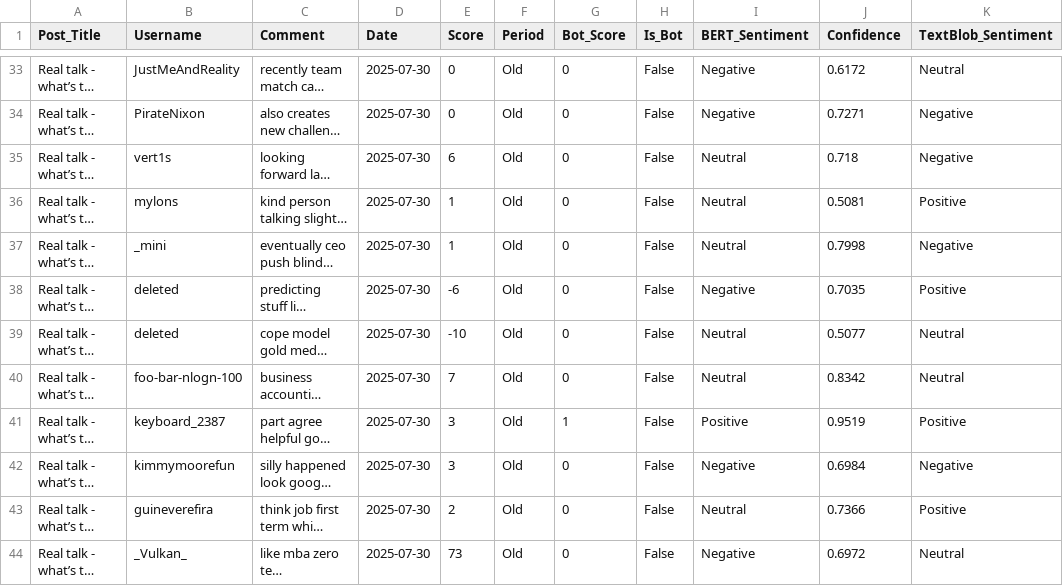
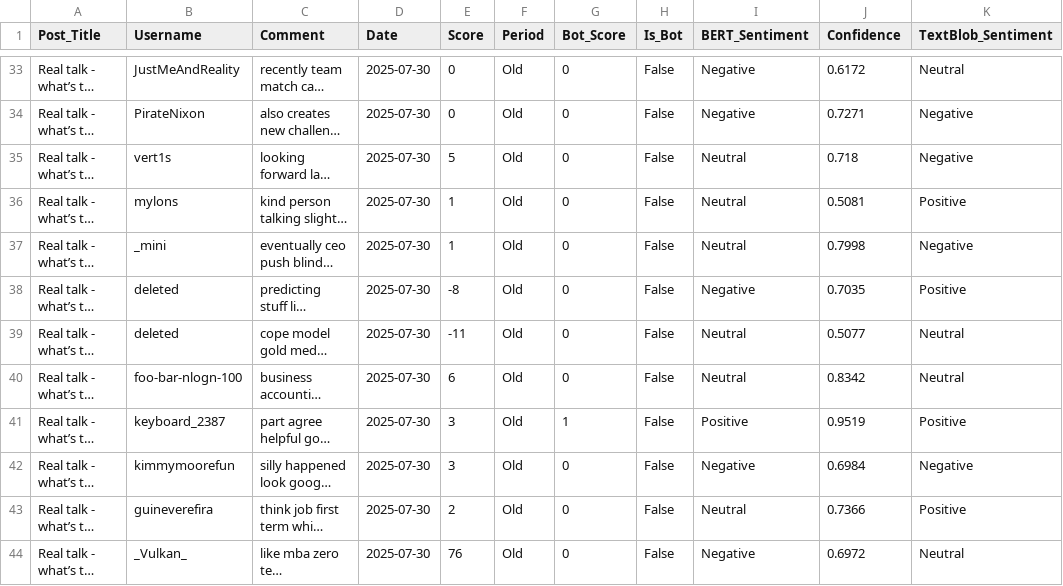
Before and after one commit to ssymnur/bitirme, a CSV file: final_human_comparison.csv, drawn as a sheet; only a part is shown, gaps mark what is left out; long unchanged cells end in …; the diff covers the shown part only; the diff names each change by its address in the sheet, - before the commit and + after, or states it on an @@ line.

```diff
--- a/final_human_comparison.csv
+++ b/final_human_comparison.csv
-E35 (Score): 6
+E35 (Score): 5
-E38 (Score): -6
+E38 (Score): -8
-E39 (Score): -10
+E39 (Score): -11
-E40 (Score): 7
+E40 (Score): 6
-E44 (Score): 73
+E44 (Score): 76
```
Also changed, not shown: 30 edited cells elsewhere in this file, bert_3class_results.csv, bert_textblob_comparison_results.csv, 11 other files.
